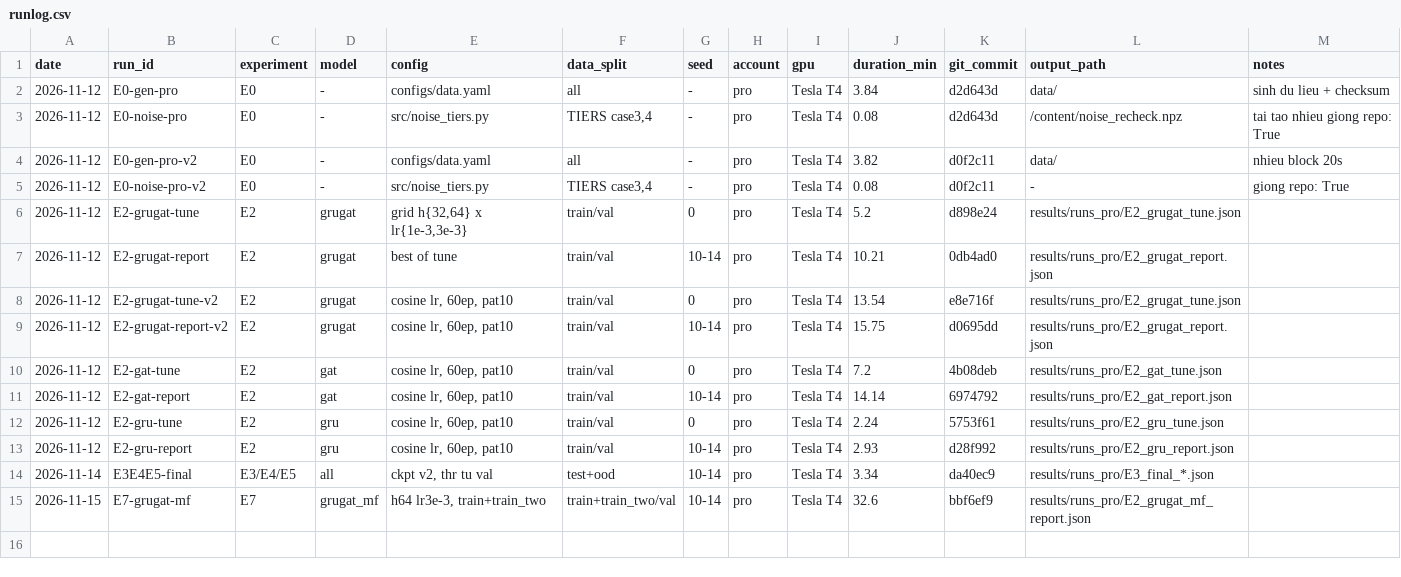
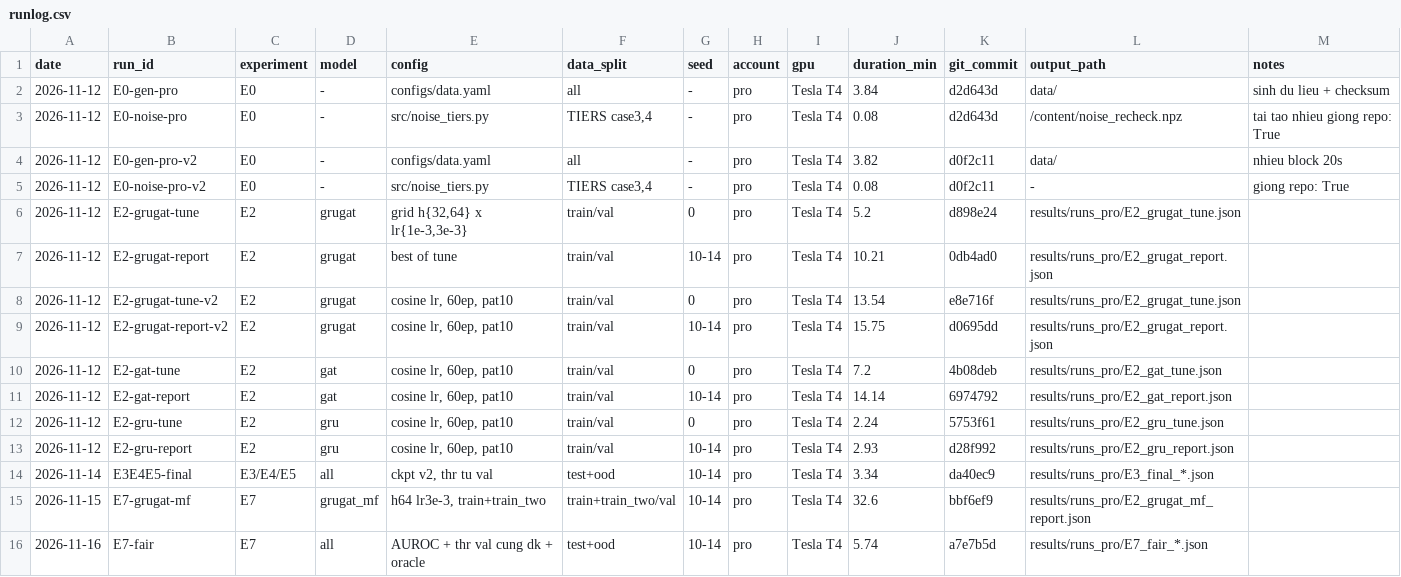
Before and after one commit to Ciaranguyen/rover-fault-detection, a CSV file: results/runs_pro/runlog.csv, drawn as a sheet.

```diff
--- a/results/runs_pro/runlog.csv
+++ b/results/runs_pro/runlog.csv
@@ -15 +15,2 @@ date,run_id,experiment,model,config,data_split,seed,account,gpu,duration_min,git
 2026-11-15,E7-grugat-mf,E7,grugat_mf,"h64 lr3e-3, train+train_two",train+train_two/val,10-14,pro,Tesla T4,32.6,bbf6ef9,results/runs_pro/E2_grugat_mf_report.json,
+2026-11-16,E7-fair,E7,all,AUROC + thr val cung dk + oracle,test+ood,10-14,pro,Tesla T4,5.74,a7e7b5d,results/runs_pro/E7_fair_*.json,
```
Also changed, not shown: 7 other files.
